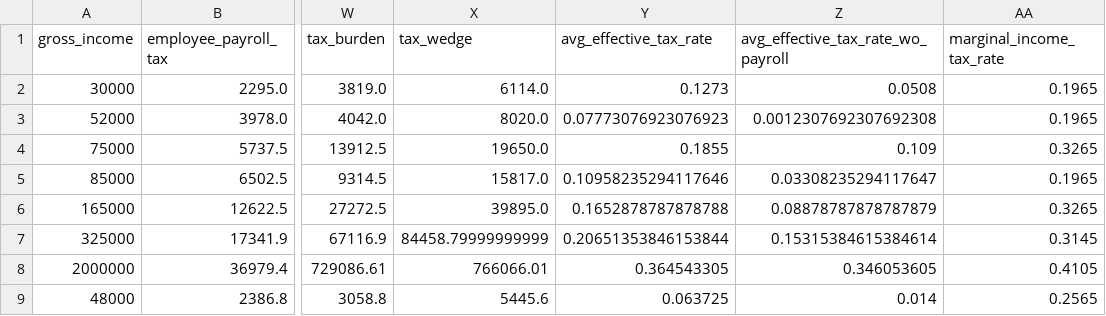
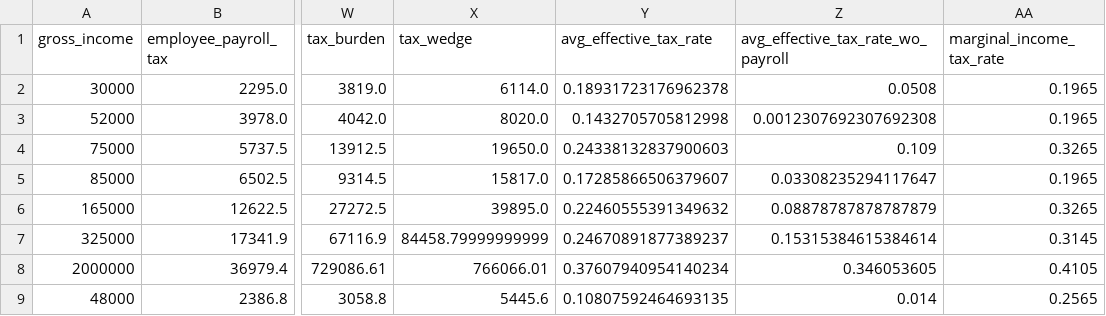
Before and after one commit to aelsibaie/taxsim, a CSV file: results/house_2018_results.csv, drawn as a sheet; only a part is shown, gaps mark what is left out; the diff names each change by its address in the sheet, - before the commit and + after, or states it on an @@ line.

Commit message:
change avg_effective_tax_rate to use tax_wedge

```diff
--- a/results/house_2018_results.csv
+++ b/results/house_2018_results.csv
-Y2 (avg_effective_tax_rate): 0.1273
+Y2 (avg_effective_tax_rate): 0.18931723176962378
-Y3 (avg_effective_tax_rate): 0.07773076923076923
+Y3 (avg_effective_tax_rate): 0.1432705705812998
-Y4 (avg_effective_tax_rate): 0.1855
+Y4 (avg_effective_tax_rate): 0.24338132837900603
-Y5 (avg_effective_tax_rate): 0.10958235294117646
+Y5 (avg_effective_tax_rate): 0.17285866506379607
-Y6 (avg_effective_tax_rate): 0.1652878787878788
+Y6 (avg_effective_tax_rate): 0.22460555391349632
-Y7 (avg_effective_tax_rate): 0.20651353846153844
+Y7 (avg_effective_tax_rate): 0.24670891877389237
-Y8 (avg_effective_tax_rate): 0.364543305
+Y8 (avg_effective_tax_rate): 0.37607940954140234
-Y9 (avg_effective_tax_rate): 0.063725
+Y9 (avg_effective_tax_rate): 0.10807592464693135
```
Also changed, not shown: results/current_law_results.csv, 1 other file.
